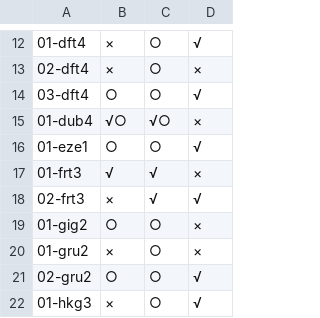
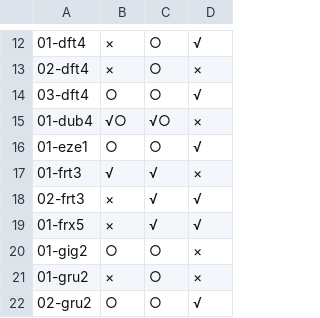
Before and after one commit to scallophosts/hosts, a CSV file: FBCDNStatus.csv, drawn as a sheet; only a part is shown, gaps mark what is left out; the shorter side is filled out with more unchanged rows; the diff names each change by its address in the sheet, - before the commit and + after, or states it on an @@ line.

Commit message:
Add FBCDN node 01-frx5

```diff
--- a/FBCDNStatus.csv
+++ b/FBCDNStatus.csv
+row 19: 01-frx5 | × | √ | √
```
Also changed, not shown: 2 other files.
